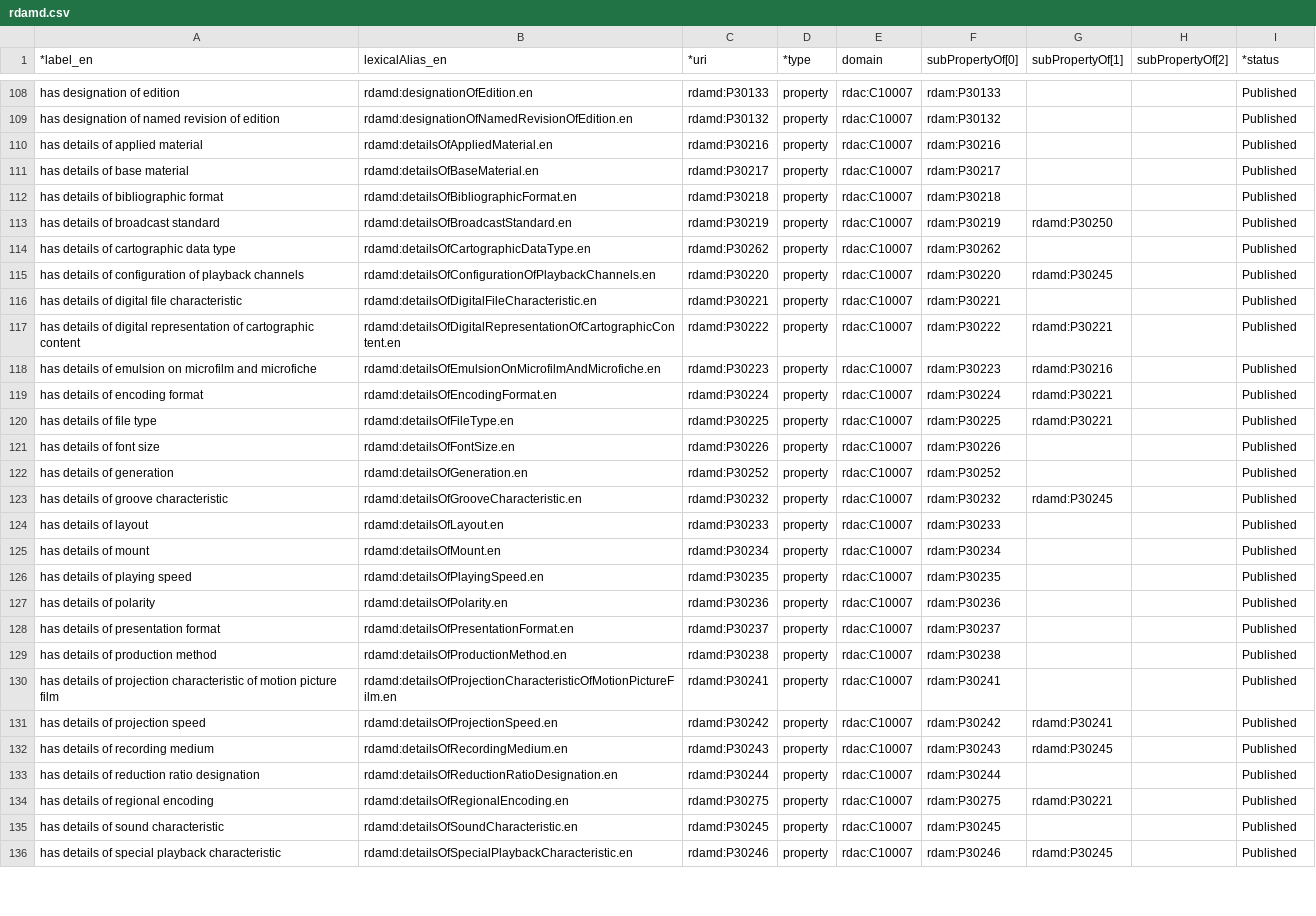
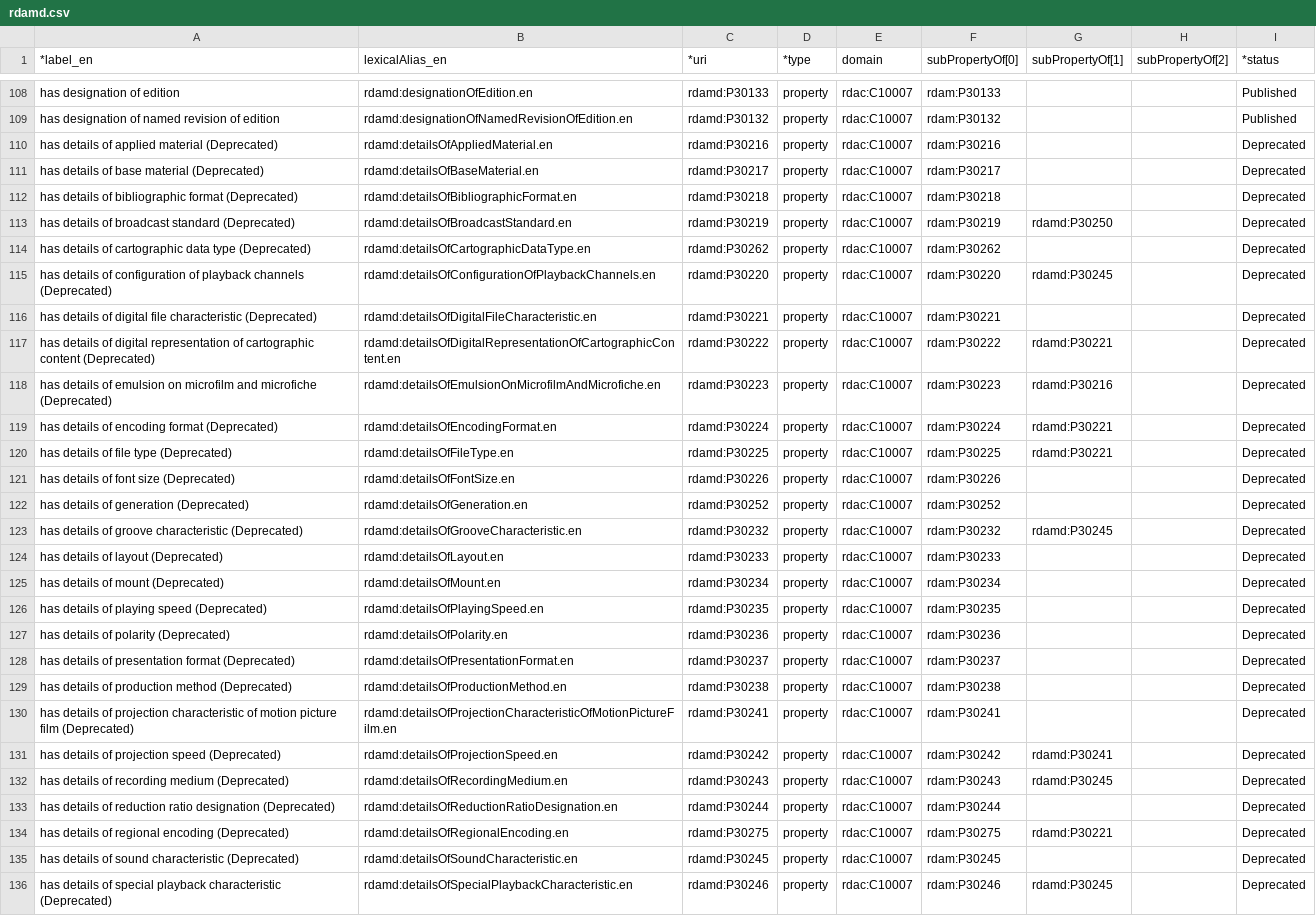
Before and after one commit to RDARegistry/RDA-Vocabularies, a CSV file: csv/Elements/rdamd.csv, drawn as a sheet; only a part is shown, gaps mark what is left out; the diff covers the shown part only; the diff names each change by its address in the sheet, - before the commit and + after, or states it on an @@ line.

```diff
--- a/csv/Elements/rdamd.csv
+++ b/csv/Elements/rdamd.csv
-A110 (*label_en): has details of applied material
+A110 (*label_en): has details of applied material (Deprecated)
-I110:I136 (*status): Published
+I110:I136 (*status): Deprecated
-A111 (*label_en): has details of base material
+A111 (*label_en): has details of base material (Deprecated)
-A112 (*label_en): has details of bibliographic format
+A112 (*label_en): has details of bibliographic format (Deprecated)
-A113 (*label_en): has details of broadcast standard
+A113 (*label_en): has details of broadcast standard (Deprecated)
-A114 (*label_en): has details of cartographic data type
+A114 (*label_en): has details of cartographic data type (Deprecated)
-A115 (*label_en): …playback channels
+A115 (*label_en): …playback channels (Deprecated)
-A116 (*label_en): …file characteristic
+A116 (*label_en): …file characteristic (Deprecated)
-A117 (*label_en): …cartographic content
+A117 (*label_en): …cartographic content (Deprecated)
-A118 (*label_en): …and microfiche
+A118 (*label_en): …and microfiche (Deprecated)
-A119 (*label_en): has details of encoding format
+A119 (*label_en): has details of encoding format (Deprecated)
-A120 (*label_en): has details of file type
+A120 (*label_en): has details of file type (Deprecated)
-A121 (*label_en): has details of font size
+A121 (*label_en): has details of font size (Deprecated)
-A122 (*label_en): has details of generation
+A122 (*label_en): has details of generation (Deprecated)
-A123 (*label_en): has details of groove characteristic
+A123 (*label_en): has details of groove characteristic (Deprecated)
-A124 (*label_en): has details of layout
+A124 (*label_en): has details of layout (Deprecated)
-A125 (*label_en): has details of mount
+A125 (*label_en): has details of mount (Deprecated)
-A126 (*label_en): has details of playing speed
+A126 (*label_en): has details of playing speed (Deprecated)
-A127 (*label_en): has details of polarity
+A127 (*label_en): has details of polarity (Deprecated)
-A128 (*label_en): has details of presentation format
+A128 (*label_en): has details of presentation format (Deprecated)
-A129 (*label_en): has details of production method
+A129 (*label_en): has details of production method (Deprecated)
-A130 (*label_en): …picture film
+A130 (*label_en): …picture film (Deprecated)
-A131 (*label_en): has details of projection speed
+A131 (*label_en): has details of projection speed (Deprecated)
-A132 (*label_en): has details of recording medium
+A132 (*label_en): has details of recording medium (Deprecated)
-A133 (*label_en): …ratio designation
+A133 (*label_en): …ratio designation (Deprecated)
-A134 (*label_en): has details of regional encoding
+A134 (*label_en): has details of regional encoding (Deprecated)
-A135 (*label_en): has details of sound characteristic
+A135 (*label_en): has details of sound characteristic (Deprecated)
-A136 (*label_en): …playback characteristic
+A136 (*label_en): …playback characteristic (Deprecated)
```
Also changed, not shown: 10 edited cells elsewhere in this file, csv/Elements/rdaa.csv, csv/Elements/rdae.csv, 3 other files.
